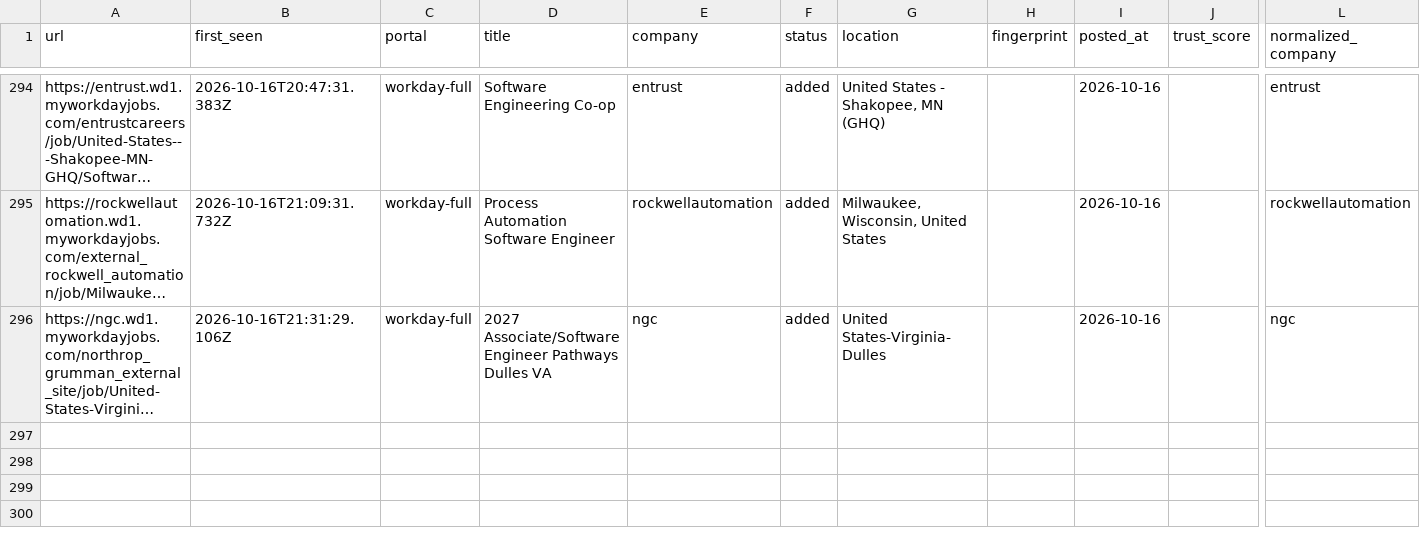
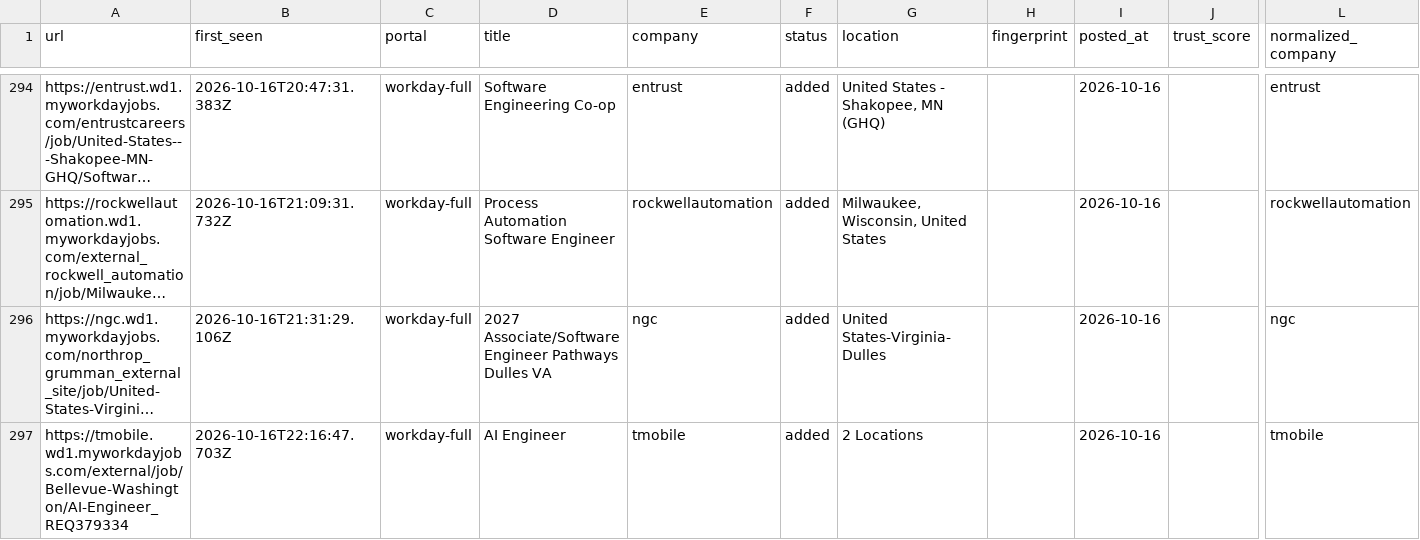
Before and after one commit to manavmalavia18/ghal-scanner, a TSV file: data/scan-history-workday.tsv, drawn as a sheet; only a part is shown, gaps mark what is left out; long unchanged cells end in …; rows hold the shown columns only; the diff names each change by its address in the sheet, - before the commit and + after, or states it on an @@ line.

```diff
--- a/data/scan-history-workday.tsv
+++ b/data/scan-history-workday.tsv
+row 297: https://tmobile.wd1.myworkdayjobs.com/external/job/Bellevue-Washington/AI-Engineer_REQ379334 | 2026-10-16T22:16:47.703Z | workday-full | AI Engineer | tmobile | added | 2 Locations |  | 2026-10-16 |  | tmobile
```
Also changed, not shown: 3 other files.
